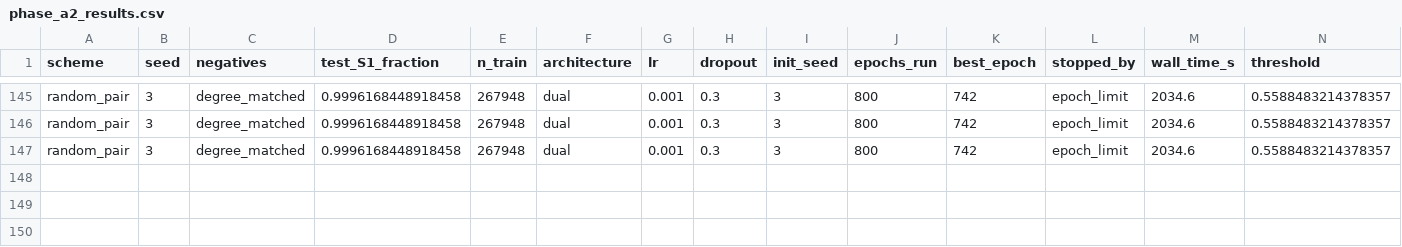
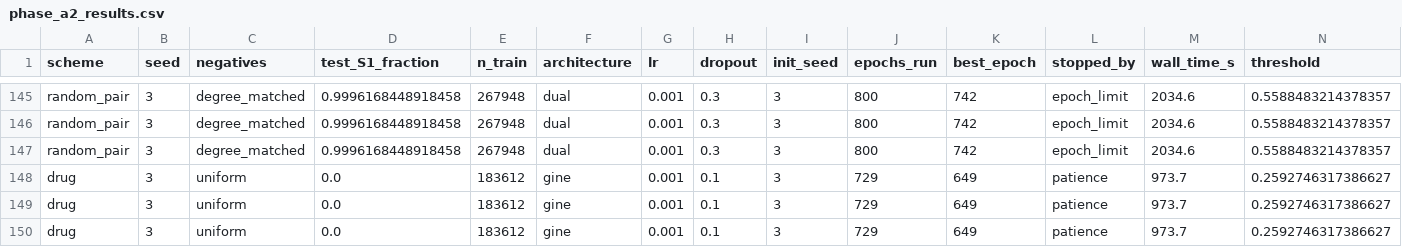
Before and after one commit to mametaeverzat014-cell/DDI-Net, a CSV file: reports/phase_a2_results.csv, drawn as a sheet; only a part is shown, gaps mark what is left out; rows hold the shown columns only; the diff names each change by its address in the sheet, - before the commit and + after, or states it on an @@ line.

```diff
--- a/reports/phase_a2_results.csv
+++ b/reports/phase_a2_results.csv
+row 148: drug | 3 | uniform | 0.0 | 183612 | gine | 0.001 | 0.1 | 3 | 729 | 649 | patience | 973.7 | 0.2592746317386627
+row 149: drug | 3 | uniform | 0.0 | 183612 | gine | 0.001 | 0.1 | 3 | 729 | 649 | patience | 973.7 | 0.2592746317386627
+row 150: drug | 3 | uniform | 0.0 | 183612 | gine | 0.001 | 0.1 | 3 | 729 | 649 | patience | 973.7 | 0.2592746317386627
```
Also changed, not shown: 1 other file.
